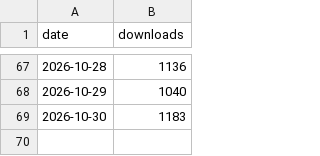
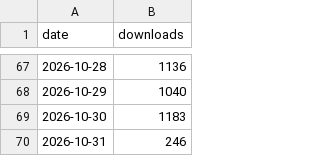
Before and after one commit to samuelQueiros/EscritorioDoBaianoNaRede, a CSV file: downloads.csv, drawn as a sheet; only a part is shown, gaps mark what is left out.

```diff
--- a/downloads.csv
+++ b/downloads.csv
@@ -69 +69,2 @@ date,downloads
 2026-10-30,1183
+2026-10-31,246
```
Also changed, not shown: 1 other file.
